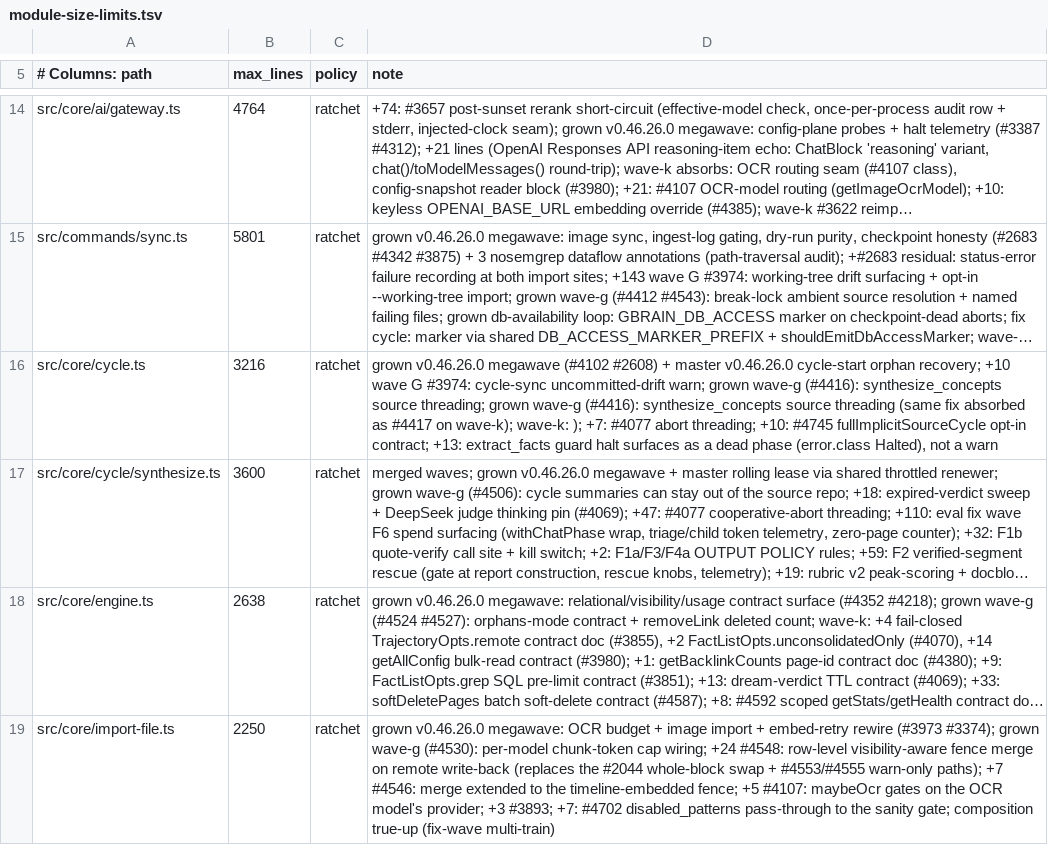
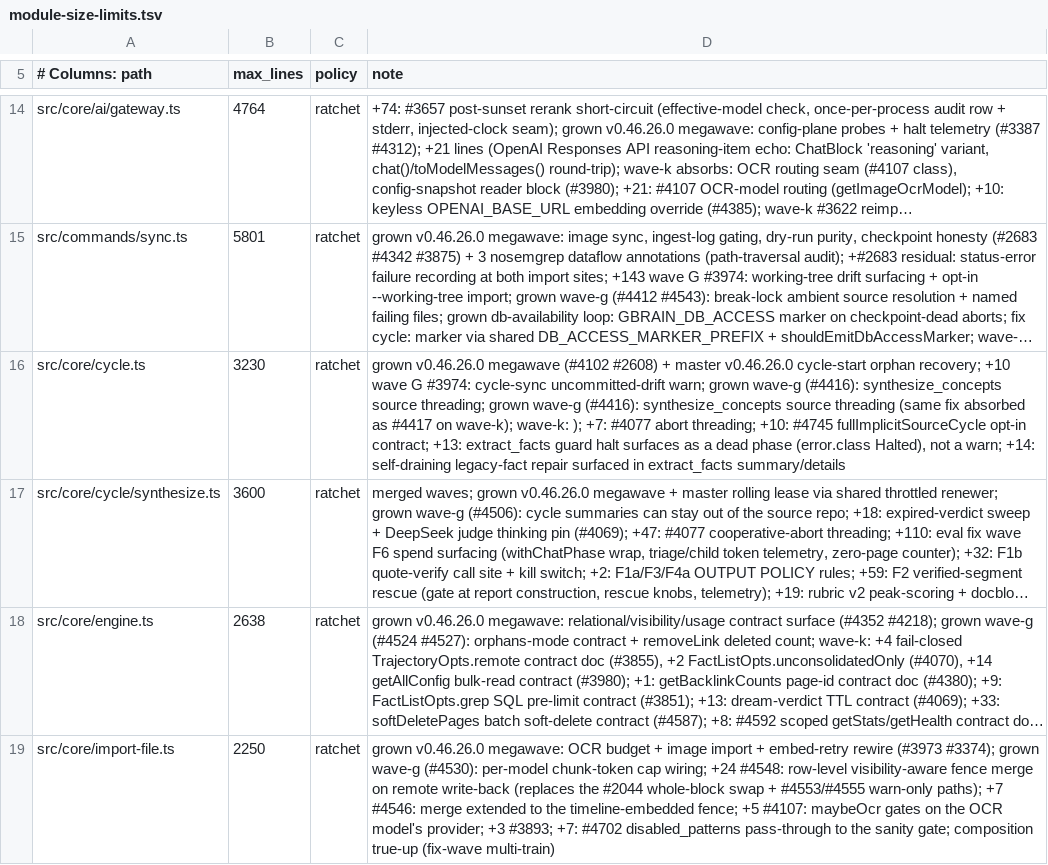
Before and after one commit to Walliiee/gbrain, a TSV file: scripts/module-size-limits.tsv, drawn as a sheet; only a part is shown, gaps mark what is left out; long unchanged cells end in …; the diff names each change by its address in the sheet, - before the commit and + after, or states it on an @@ line.

Commit message:
feat(cycle): extract_facts guard heals what it arms on before halting
When the empty-fence guard counts legacy rows and the run has disk access
(brainDir) and is not a dry-run, run repairLegacyRowsForSource and
RE-COUNT. Zero left: the reconcile runs in the same phase, summary says
'N legacy fact(s) fenced in place'. Anything left: the 2026-09-13
Halted/FENCE_BACKFILL_PENDING dead phase, now naming the refused pages
and reasons. Opt out with repairLegacy:false or GBRAIN_FACT_REPAIR=off.
cycle.ts ratchet 3216 -> 3230.

Two existing tests pinned the pure halt on a REPAIRABLE row; they now
hold the repair off (kill switch / repairLegacy:false) so the halt shape
and guard-before-phantom ordering stay pinned, and the new suite
(9 tests) covers heal, refusal, kill switch, dry-run, no-brainDir,
crash-then-retry, and both cycle-level summaries.

```diff
--- a/scripts/module-size-limits.tsv
+++ b/scripts/module-size-limits.tsv
-B16 (max_lines): 3216
+B16 (max_lines): 3230
-D16 (note): …not a warn
+D16 (note): …not a warn; +14: self-draining legacy-fact repair surfaced in extract_facts summary/details
```
Also changed, not shown: 5 other files.
